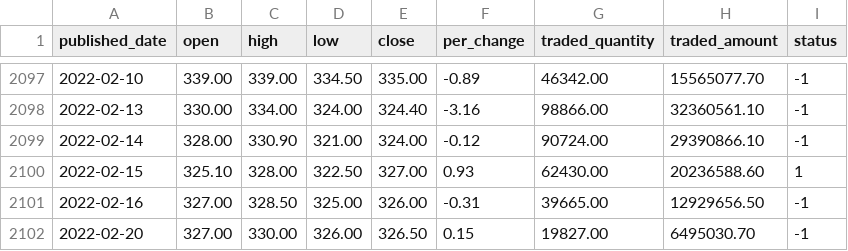
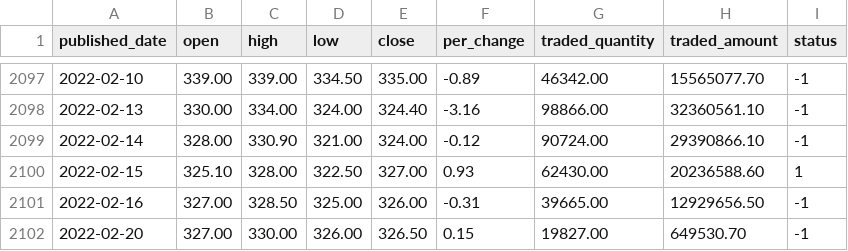
Before and after one commit to Aabishkar2/nepse-data, a CSV file: data/company-wise/NMB.csv, drawn as a sheet; only a part is shown, gaps mark what is left out.

Commit message:
[API] Remove unrequired data

```diff
--- a/data/company-wise/NMB.csv
+++ b/data/company-wise/NMB.csv
@@ -2101,2 +2101,2 @@ published_date,open,high,low,close,per_change,traded_quantity,traded_amount,stat
 2022-02-16,327.00,328.50,325.00,326.00,-0.31,39665.00,12929656.50,-1
-2022-02-20,327.00,330.00,326.00,326.50,0.15,19827.00,6495030.70,-1
+2022-02-20,327.00,330.00,326.00,326.50,0.15,19827.00,649530.70,-1
```
